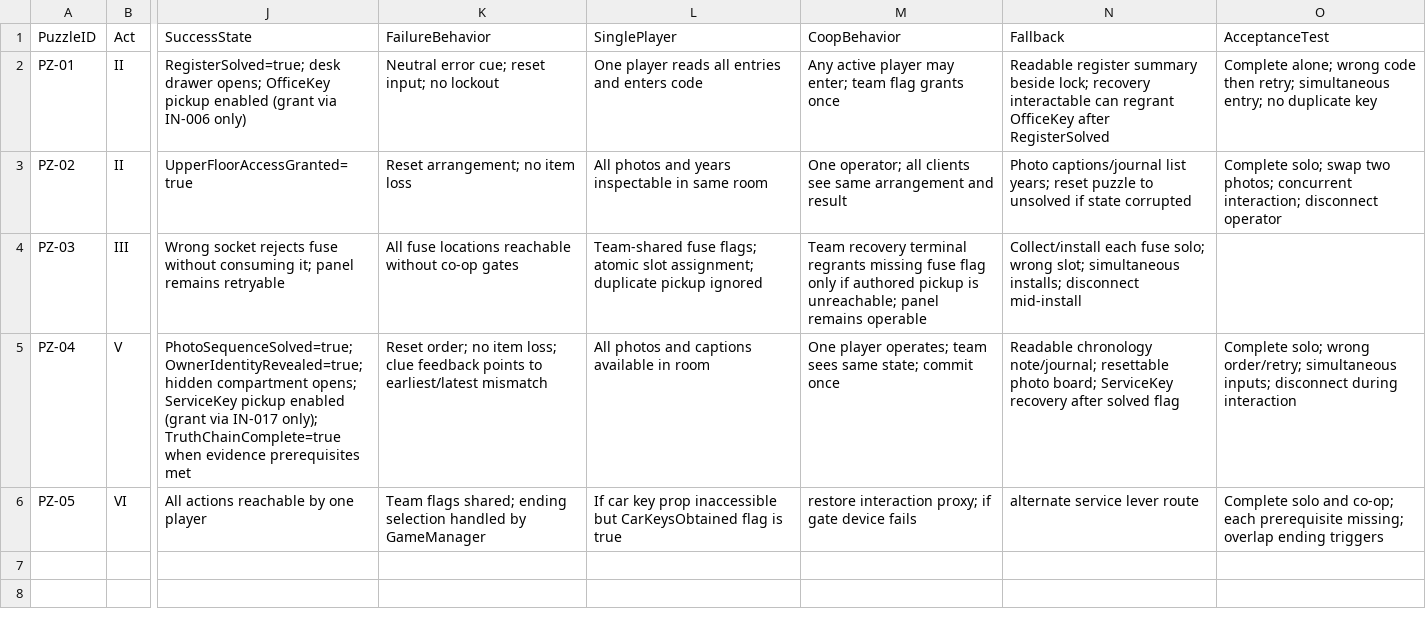
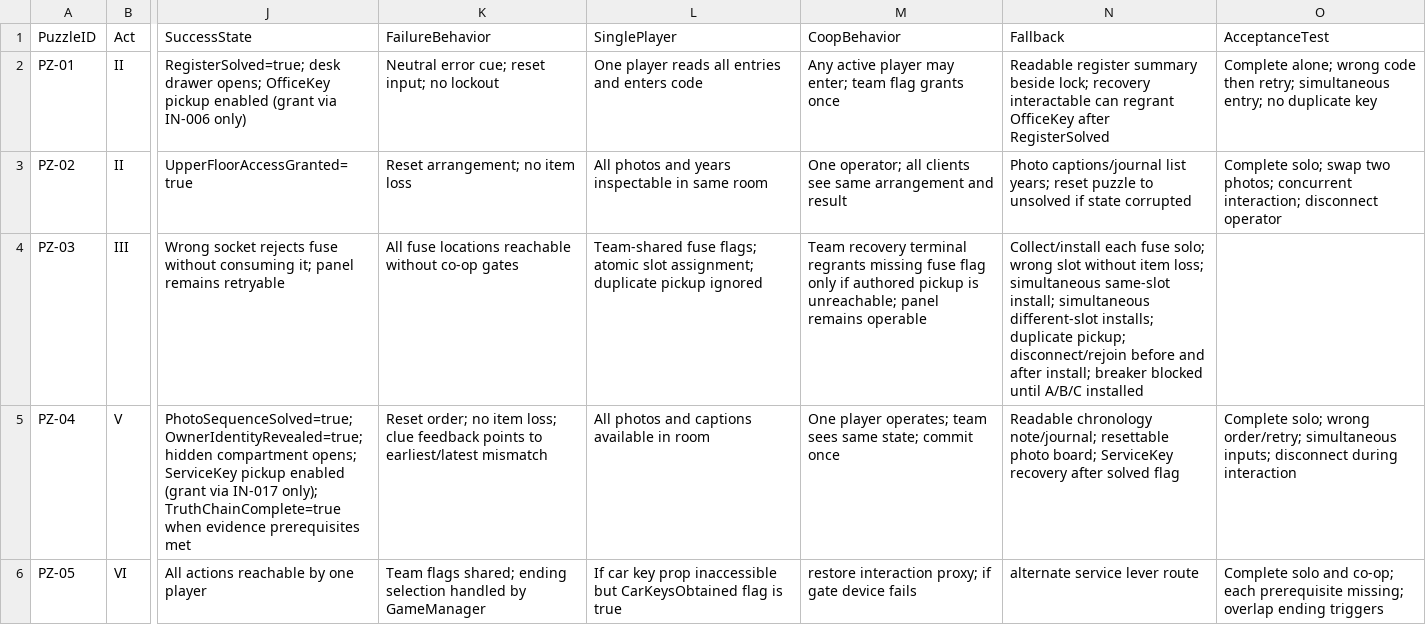
Before and after one commit to Haigone/UEFN-w-Kavasaki, a CSV file: Horror Motel Fable/PUZZLE_MASTER_REGISTER.csv, drawn as a sheet; only a part is shown, gaps mark what is left out; the diff names each change by its address in the sheet, - before the commit and + after, or states it on an @@ line.

Commit message:
Complete PZ-03 acceptance coverage

```diff
--- a/Horror Motel Fable/PUZZLE_MASTER_REGISTER.csv
+++ b/Horror Motel Fable/PUZZLE_MASTER_REGISTER.csv
-N4 (Fallback): …solo; wrong slot; simultaneous installs; disconnect mid-install
+N4 (Fallback): …solo; wrong slot without item loss; simultaneous same-slot install; simultaneous different-slot installs; duplicate pickup; disconnect/rejoin before and after install; breaker blocked until A/B/C installed
```
